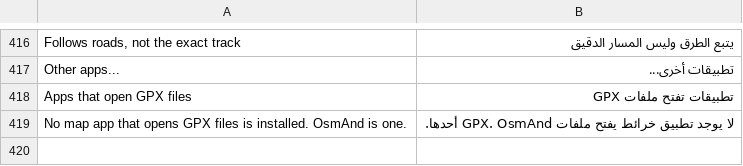
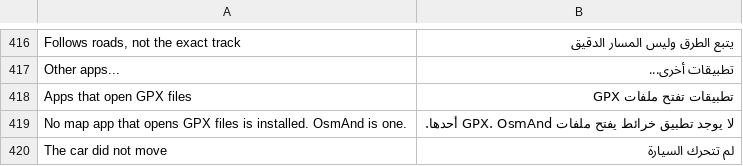
Before and after one commit to 3freet/Trip-Recorder-NG, a TSV file: assets/ar.tsv, drawn as a sheet; only a part is shown, gaps mark what is left out.

```diff
--- a/assets/ar.tsv
+++ b/assets/ar.tsv
@@ -419 +419,2 @@ Apps that open GPX files	تطبيقات تفتح ملفات GPX
 No map app that opens GPX files is installed. OsmAnd is one.	لا يوجد تطبيق خرائط يفتح ملفات GPX. OsmAnd أحدها.
+The car did not move	لم تتحرك السيارة
```
Also changed, not shown: 5 other files.
